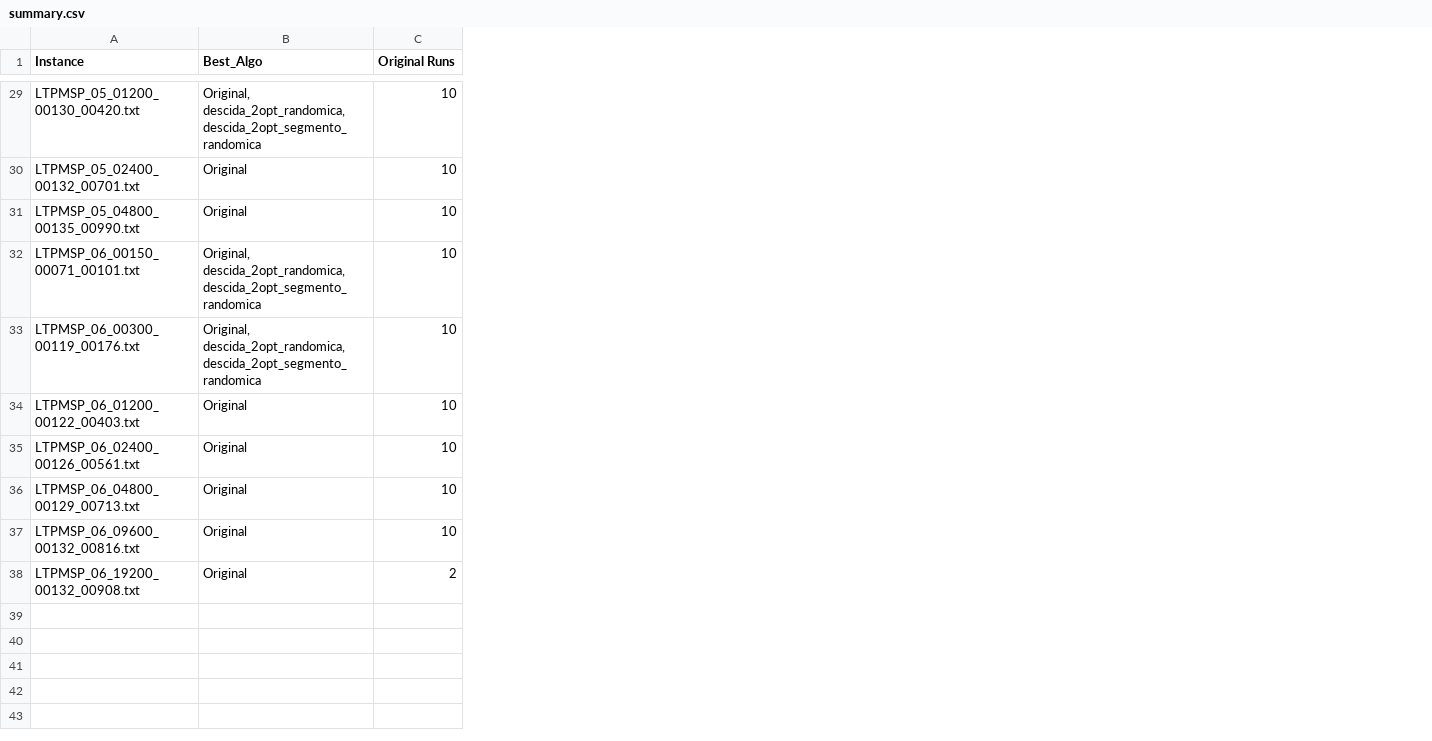
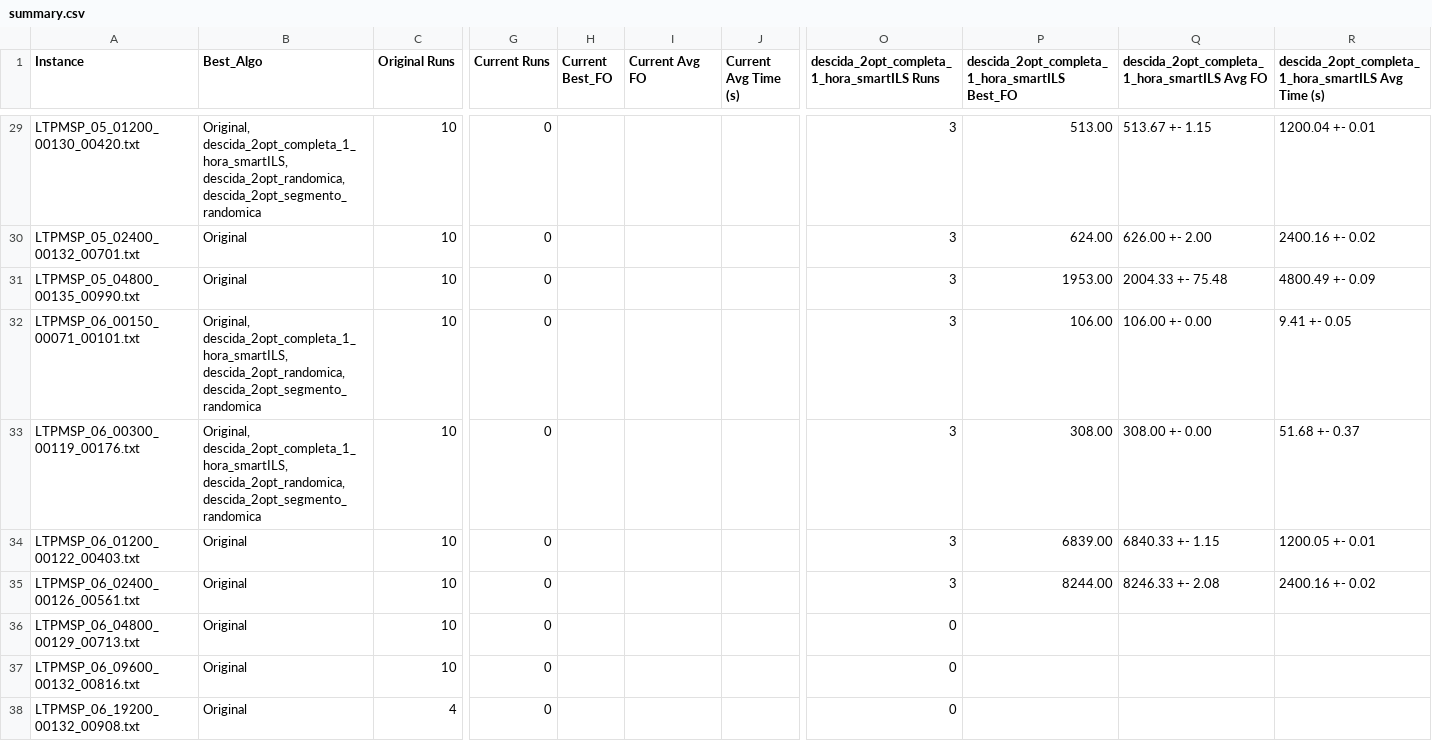
Before and after one commit to Getulio-Mendes/LTPMSP, a CSV file: summary.csv, drawn as a sheet; only a part is shown, gaps mark what is left out; the diff covers the shown part only; the diff names each change by its address in the sheet, - before the commit and + after, or states it on an @@ line.

Commit message:
dados descida 2opt randomica 1 hora

```diff
--- a/summary.csv
+++ b/summary.csv
+column G (Current Runs), rows 29-38: all 0
+column H (Current Best_FO), empty
+column I (Current Avg FO), empty
+column J (Current Avg Time (s)), empty
+column O, row 1: descida_2opt_completa_1_hora_smartILS Runs; rows 29-38: 3 | 3 | 3 | 3 | 3 | 3 | 3 | 0 | 0 | 0
+column P, row 1: descida_2opt_completa_1_hora_smartILS Best_FO; rows 29-35: 513.00 | 624.00 | 1953.00 | 106.00 | 308.00 | 6839.00 | 8244.00
+column Q, row 1: descida_2opt_completa_1_hora_smartILS Avg FO; rows 29-35: 513.67 +- 1.15 | 626.00 +- 2.00 | 2004.33 +- 75.48 | 106.00 +- 0.00 | 308.00 +- 0.00 | 6840.33 +- 1.15 | 8246.33 +- 2.08
+column R, row 1: descida_2opt_completa_1_hora_smartILS Avg Time (s); rows 29-35: 1200.04 +- 0.01 | 2400.16 +- 0.02 | 4800.49 +- 0.09 | 9.41 +- 0.05 | 51.68 +- 0.37 | 1200.05 +- 0.01 | 2400.16 +- 0.02
-B29 (Best_Algo): Original, descida_2opt_randomica, descida_2opt_segmento_randomica
+B29 (Best_Algo): Original, descida_2opt_completa_1_hora_smartILS, descida_2opt_randomica, descida_2opt_segmento_randomica
-B32:B33 (Best_Algo): Original, descida_2opt_randomica, descida_2opt_segmento_randomica
+B32:B33 (Best_Algo): Original, descida_2opt_completa_1_hora_smartILS, descida_2opt_randomica, descida_2opt_segmento_randomica
-C38 (Original Runs): 2
+C38 (Original Runs): 4
```
Also changed, not shown: 15 edited cells elsewhere in this file, 36 other files.
